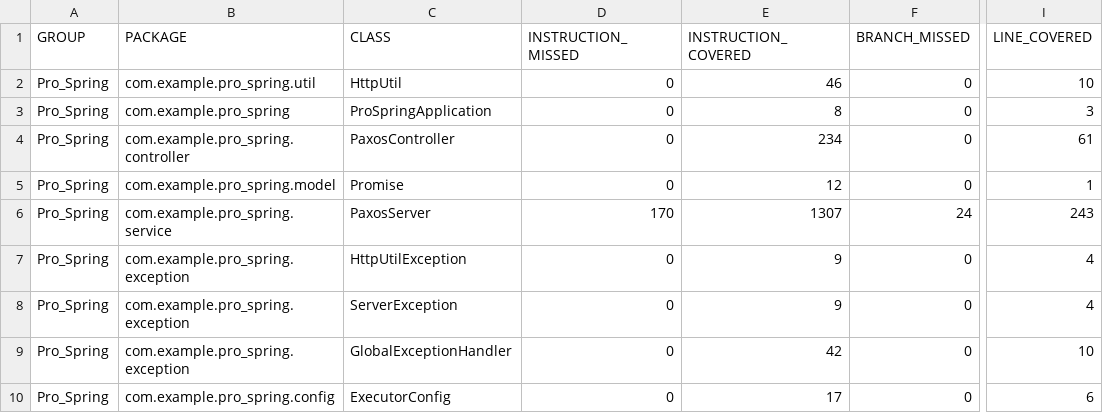
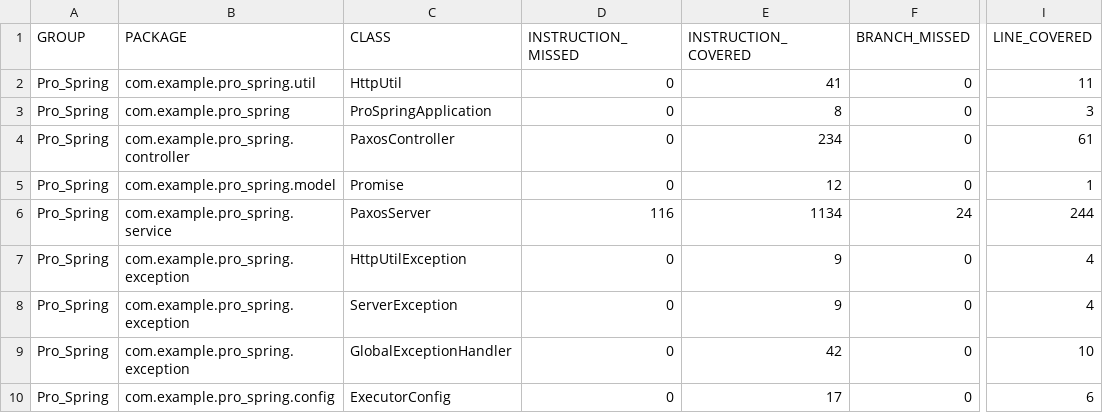
Before and after one commit to Greylif/Przetwarzanie_odporne_na_blady_pro, a CSV file: Pro_Spring/target/site/jacoco/jacoco.csv, drawn as a sheet; only a part is shown, gaps mark what is left out; the diff names each change by its address in the sheet, - before the commit and + after, or states it on an @@ line.

```diff
--- a/Pro_Spring/target/site/jacoco/jacoco.csv
+++ b/Pro_Spring/target/site/jacoco/jacoco.csv
-E2 (INSTRUCTION_COVERED): 46
+E2 (INSTRUCTION_COVERED): 41
-I2 (LINE_COVERED): 10
+I2 (LINE_COVERED): 11
-D6 (INSTRUCTION_MISSED): 170
+D6 (INSTRUCTION_MISSED): 116
-E6 (INSTRUCTION_COVERED): 1307
+E6 (INSTRUCTION_COVERED): 1134
-I6 (LINE_COVERED): 243
+I6 (LINE_COVERED): 244
```
Also changed, not shown: 46 other files.
